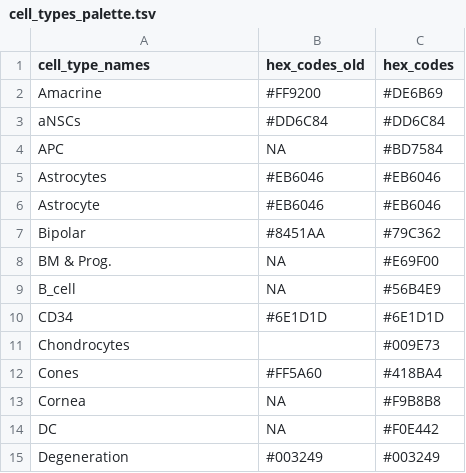
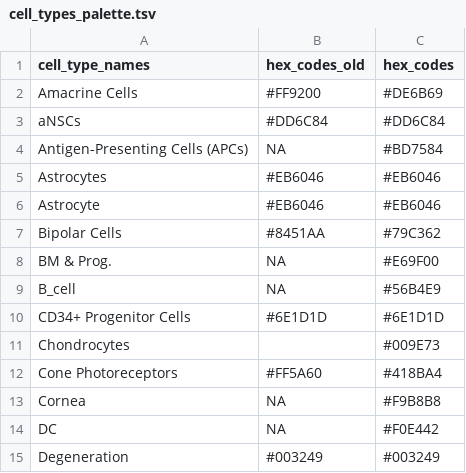
Before and after one commit to stjude-dnb-binfcore/sc-rna-seq-snap-dnb-training, a TSV file: figures/palettes/cell_types_palette.tsv, drawn as a sheet; only a part is shown; the diff covers the shown part only.

Commit message:
Update cell type names

```diff
--- a/figures/palettes/cell_types_palette.tsv
+++ b/figures/palettes/cell_types_palette.tsv
@@ -1,13 +1,13 @@
 cell_type_names	hex_codes_old	hex_codes
-Amacrine	#FF9200	#DE6B69
+Amacrine Cells	#FF9200	#DE6B69
 aNSCs	#DD6C84 	#DD6C84
-APC	NA	#BD7584
+Antigen-Presenting Cells (APCs)	NA	#BD7584
 Astrocytes	#EB6046 	#EB6046
 Astrocyte	#EB6046 	#EB6046
-Bipolar	#8451AA	#79C362
+Bipolar Cells	#8451AA	#79C362
 BM & Prog.	NA	#E69F00
 B_cell	NA	#56B4E9
-CD34	#6E1D1D	#6E1D1D
+CD34+ Progenitor Cells	#6E1D1D	#6E1D1D
 Chondrocytes		#009E73
-Cones	#FF5A60	#418BA4
+Cone Photoreceptors	#FF5A60	#418BA4
 Cornea	NA	#F9B8B8
```
Also changed, not shown: 9 added rows, 7 removed rows and 71 edited cells elsewhere in this file.
